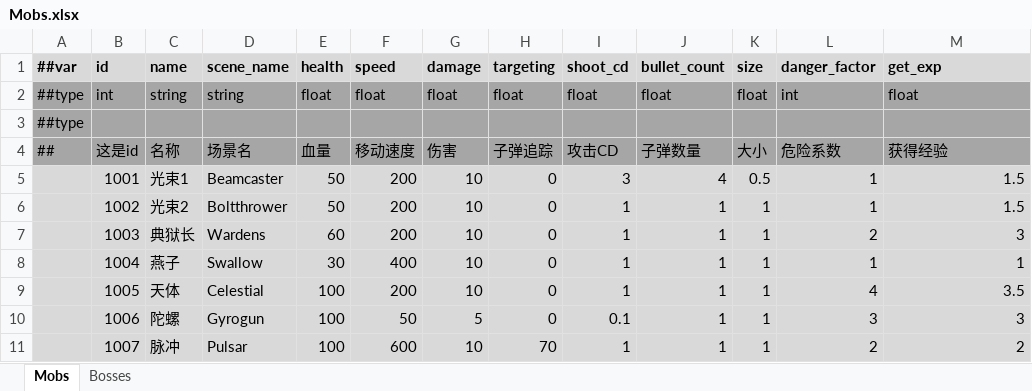
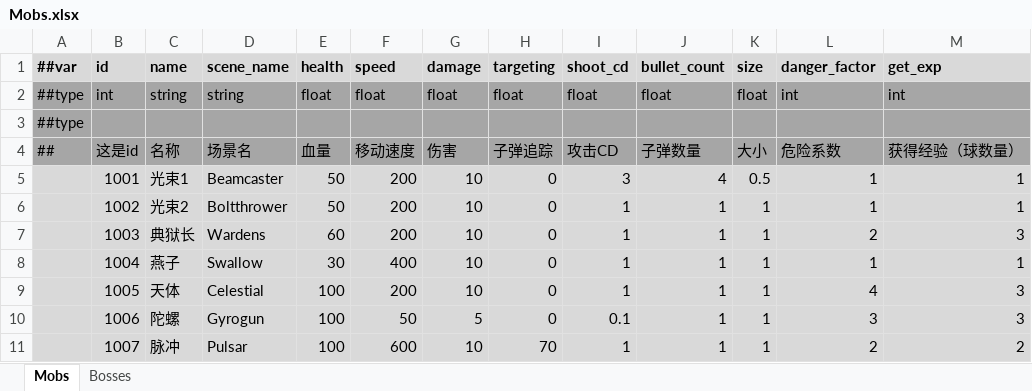
Before and after one commit to Abab-bk/NovaDrift, an Excel workbook: Tools/Luban/Datas/Mobs.xlsx, sheet Mobs, drawn as a sheet; values as stored, in another font and other column widths than the file's, no borders; the diff names each change by its address in the sheet, - before the commit and + after, or states it on an @@ line.

```diff
--- a/Tools/Luban/Datas/Mobs.xlsx (sheet Mobs)
+++ b/Tools/Luban/Datas/Mobs.xlsx (sheet Mobs)
-M2 (get_exp): float
+M2 (get_exp): int
-M4 (get_exp): 获得经验
+M4 (get_exp): 获得经验（球数量）
-M5:M6 (get_exp): 1.5
+M5:M6 (get_exp): 1
-M9 (get_exp): 3.5
+M9 (get_exp): 3
```
Also changed, not shown: sheet Bosses, 16 other files.
